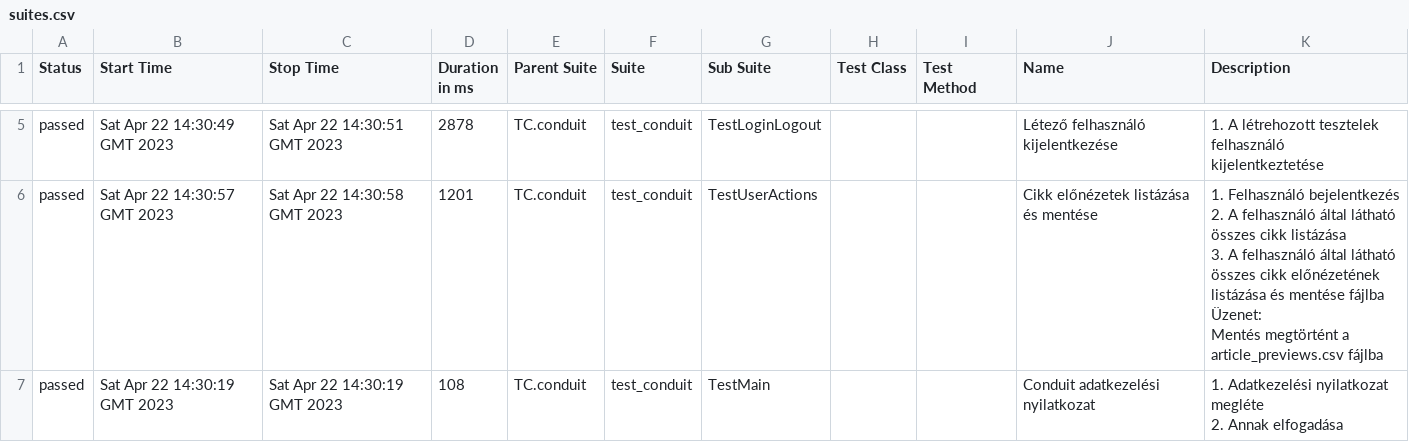
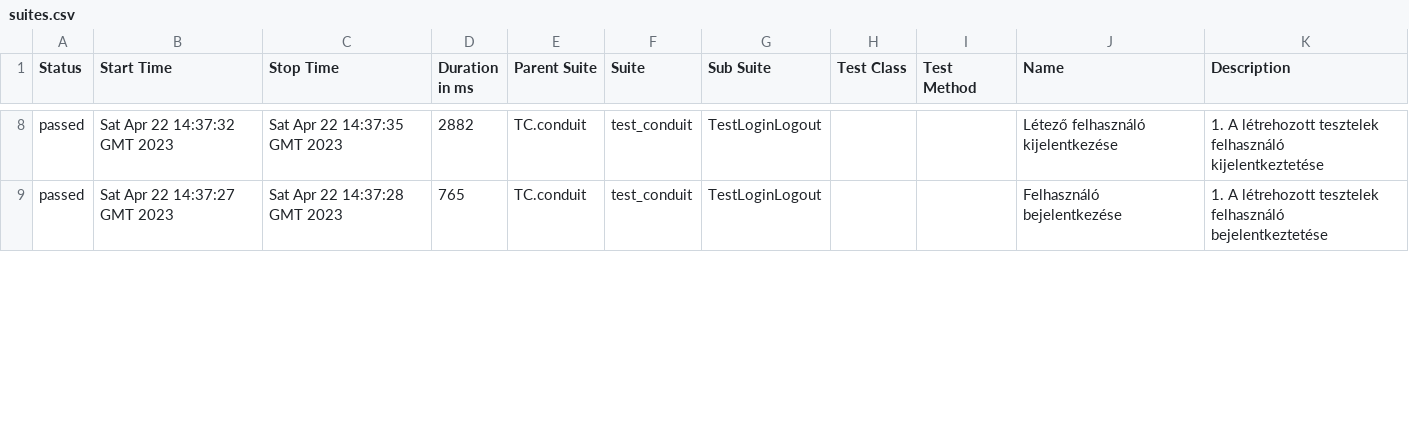
Before and after one commit to kissanya/conduit, a CSV file: data/suites.csv, drawn as a sheet; only a part is shown, gaps mark what is left out; the diff covers the shown part only.

```diff
--- a/data/suites.csv
+++ b/data/suites.csv
@@ -11,7 +29,2 @@
-"passed","Sat Apr 22 14:30:49 GMT 2023","Sat Apr 22 14:30:51 GMT 2023","2878","TC.conduit","test_conduit","TestLoginLogout","","","Létező felhasználó kijelentkezése","1. A létrehozott tesztelek felhasználó kijelentkeztetése"
-"passed","Sat Apr 22 14:30:57 GMT 2023","Sat Apr 22 14:30:58 GMT 2023","1201","TC.conduit","test_conduit","TestUserActions","","","Cikk előnézetek listázása és mentése","1. Felhasználó bejelentkezés
-2. A felhasználó által látható összes cikk listázása
-3. A felhasználó által látható összes cikk előnézetének listázása és mentése fájlba Üzenet:
-Mentés megtörtént a article_previews.csv fájlba"
-"passed","Sat Apr 22 14:30:19 GMT 2023","Sat Apr 22 14:30:19 GMT 2023","108","TC.conduit","test_conduit","TestMain","","","Conduit adatkezelési nyilatkozat","1. Adatkezelési nyilatkozat megléte
-2. Annak elfogadása"
+"passed","Sat Apr 22 14:37:32 GMT 2023","Sat Apr 22 14:37:35 GMT 2023","2882","TC.conduit","test_conduit","TestLoginLogout","","","Létező felhasználó kijelentkezése","1. A létrehozott tesztelek felhasználó kijelentkeztetése"
+"passed","Sat Apr 22 14:37:27 GMT 2023","Sat Apr 22 14:37:28 GMT 2023","765","TC.conduit","test_conduit","TestLoginLogout","","","Felhasználó bejelentkezése","1. A létrehozott tesztelek felhasználó bejelentkeztetése"
```
Also changed, not shown: 4 added rows, 3 removed rows and 27 edited cells elsewhere in this file, data/behaviors.csv, 54 other files.
